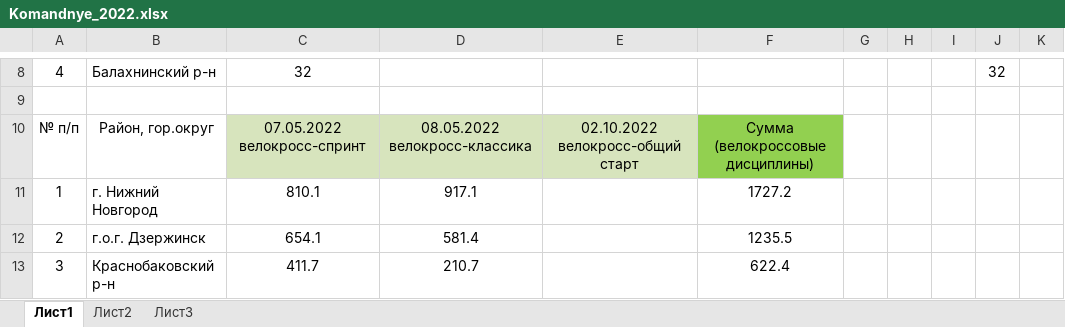
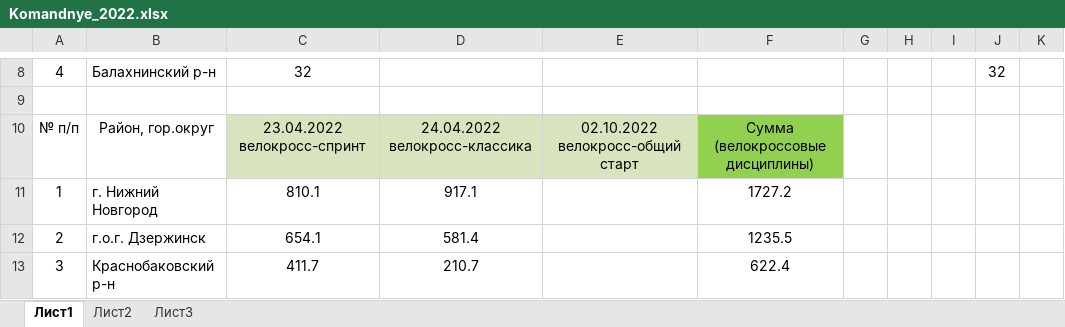
Before and after one commit to o-52/fsono, an Excel workbook: 2022/komandnye/Komandnye_2022.xlsx, sheet Лист1, drawn as a sheet; only a part is shown, gaps mark what is left out; values as stored, in another font and other column widths than the file's, no borders; charts and pictures not drawn; the diff names each change by its address in the sheet, - before the commit and + after, or states it on an @@ line.

```diff
--- a/2022/komandnye/Komandnye_2022.xlsx (sheet Лист1)
+++ b/2022/komandnye/Komandnye_2022.xlsx (sheet Лист1)
-C10: 07.05.2022 велокросс-спринт
+C10: 23.04.2022 велокросс-спринт
-D10: 08.05.2022 велокросс-классика
+D10: 24.04.2022 велокросс-классика
```
Also changed, not shown: 1 other file.
